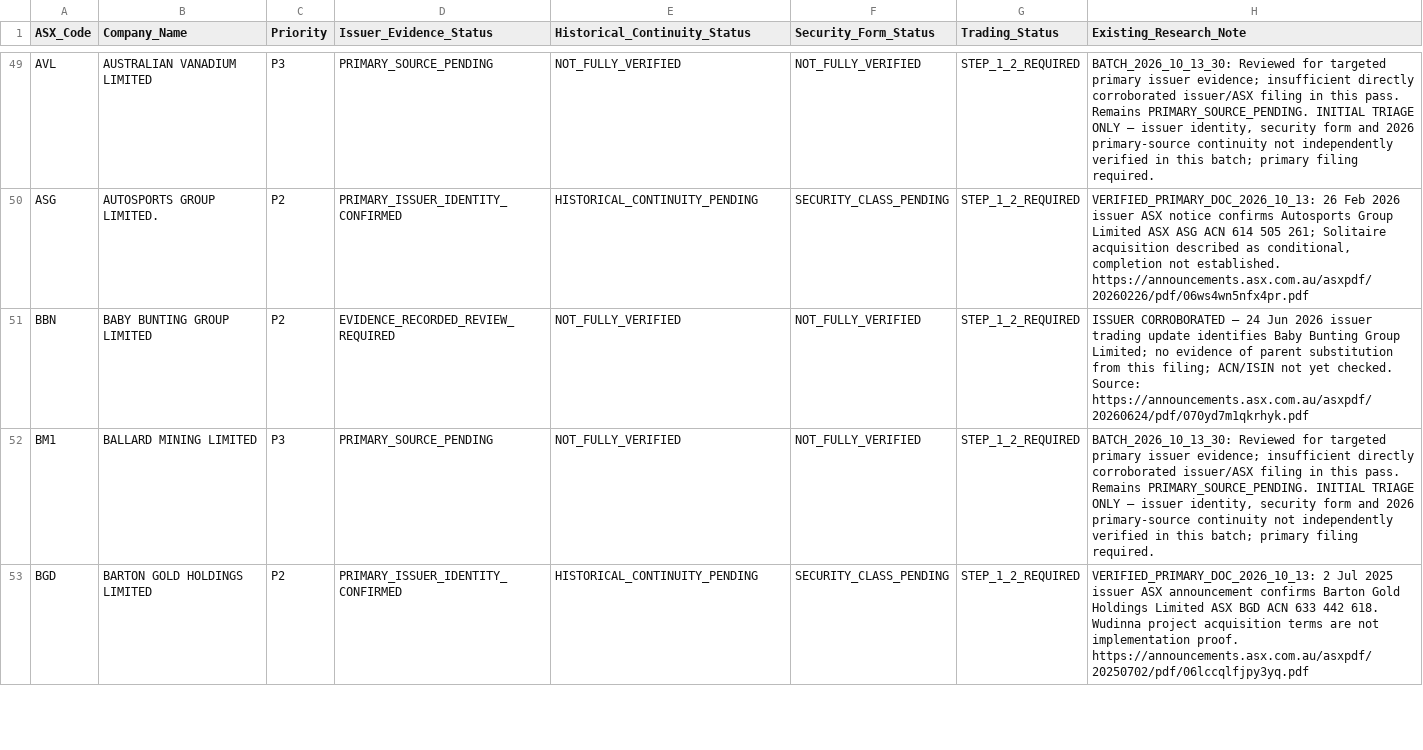
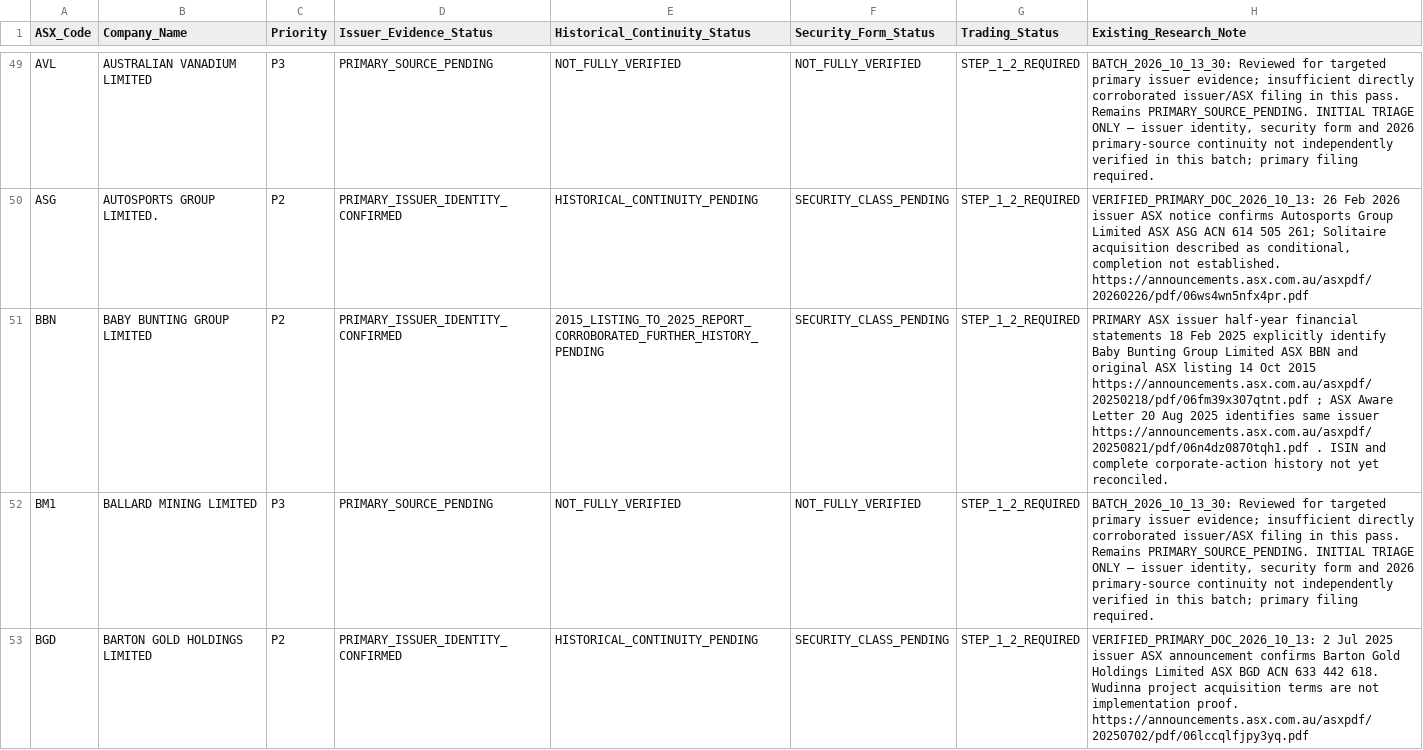
Before and after one commit to ngt-wayfinder/a-p-s-research, a CSV file: research/STEP_1_3_2_EVIDENCE_MATRIX.csv, drawn as a sheet; only a part is shown, gaps mark what is left out; the diff covers the shown part only; the diff names each change by its address in the sheet, - before the commit and + after, or states it on an @@ line.

Commit message:
Verify CRN CDI legal identity and BBN issuer listing history from primary ASX records

```diff
--- a/research/STEP_1_3_2_EVIDENCE_MATRIX.csv
+++ b/research/STEP_1_3_2_EVIDENCE_MATRIX.csv
-D51 (Issuer_Evidence_Status): EVIDENCE_RECORDED_REVIEW_REQUIRED
+D51 (Issuer_Evidence_Status): PRIMARY_ISSUER_IDENTITY_CONFIRMED
-E51 (Historical_Continuity_Status): NOT_FULLY_VERIFIED
+E51 (Historical_Continuity_Status): 2015_LISTING_TO_2025_REPORT_CORROBORATED_FURTHER_HISTORY_PENDING
-F51 (Security_Form_Status): NOT_FULLY_VERIFIED
+F51 (Security_Form_Status): SECURITY_CLASS_PENDING
-H51 (Existing_Research_Note): ISSUER CORROBORATED — 24 Jun 2026 issuer trading update identifies Baby Bunting Group Limited; no evidence of parent substitution from this filing; ACN/ISIN not yet checked. Source: https://announcements.asx.com.au/asxpdf/20260624/pdf/070yd7m1qkrhyk.pdf
+H51 (Existing_Research_Note): PRIMARY ASX issuer half-year financial statements 18 Feb 2025 explicitly identify Baby Bunting Group Limited ASX BBN and original ASX listing 14 Oct 2015 https://announcements.asx.com.au/asxpdf/20250218/pdf/06fm39x307qtnt.pdf ; ASX Aware Letter 20 Aug 2025 identifies same issuer https://announcements.asx.com.au/asxpdf/20250821/pdf/06n4dz0870tqh1.pdf . ISIN and complete corporate-action history not yet reconciled.
```
Also changed, not shown: 4 edited cells elsewhere in this file.
